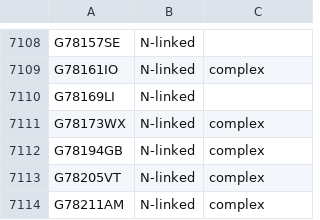
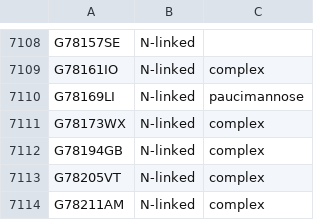
Before and after one commit to glygen-glycan-data/PyGly, a TSV file: smw/glycandata/export/classification.tsv, drawn as a sheet; only a part is shown, gaps mark what is left out.

Commit message:
update exports for new release

```diff
--- a/smw/glycandata/export/classification.tsv
+++ b/smw/glycandata/export/classification.tsv
@@ -7109,3 +7109,3 @@ G78157SE	N-linked
 G78161IO	N-linked	complex
-G78169LI	N-linked	
+G78169LI	N-linked	paucimannose
 G78173WX	N-linked	complex
```
Also changed, not shown: 6 other files.
